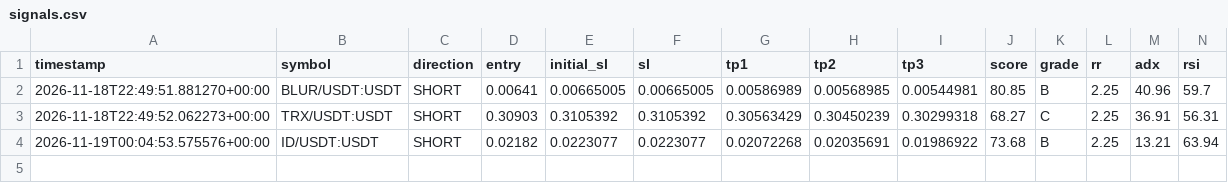
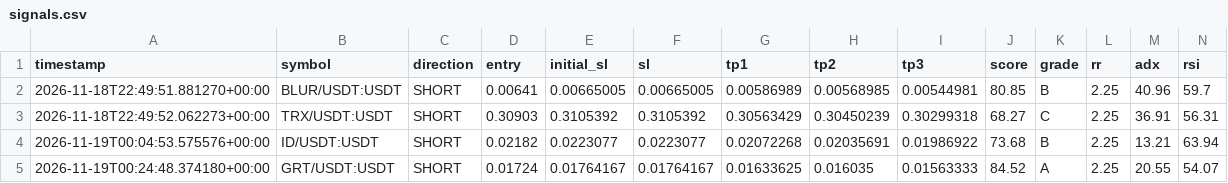
Before and after one commit to Mystgraider/ai-crypto-scan, a CSV file: state/signals.csv, drawn as a sheet; only a part is shown; rows hold the shown columns only; the diff names each change by its address in the sheet, - before the commit and + after, or states it on an @@ line.

```diff
--- a/state/signals.csv
+++ b/state/signals.csv
+row 5: 2026-11-19T00:24:48.374180+00:00 | GRT/USDT:USDT | SHORT | 0.01724 | 0.01764167 | 0.01764167 | 0.01633625 | 0.016035 | 0.01563333 | 84.52 | A | 2.25 | 20.55 | 54.07
```
Also changed, not shown: 4 other files.
